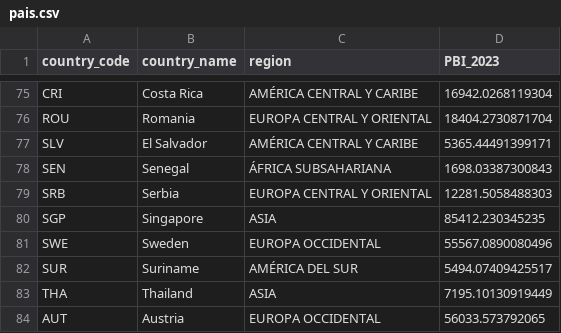
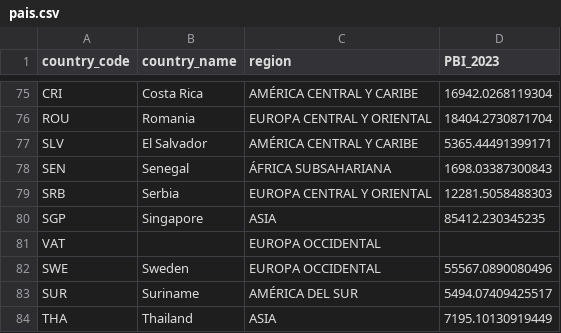
Before and after one commit to FedeCG07/corales_2, a CSV file: TablasLimpias/tablas_propias/pais.csv, drawn as a sheet; only a part is shown, gaps mark what is left out; the shorter side is filled out with more unchanged rows.

```diff
--- a/TablasLimpias/tablas_propias/pais.csv
+++ b/TablasLimpias/tablas_propias/pais.csv
@@ -80,2 +80,3 @@ SRB,Serbia,EUROPA  CENTRAL  Y  ORIENTAL,12281.5058488303
 SGP,Singapore,ASIA,85412.230345235
+VAT,,EUROPA  OCCIDENTAL,
 SWE,Sweden,EUROPA  OCCIDENTAL,55567.0890080496
```
Also changed, not shown: 4 other files.
